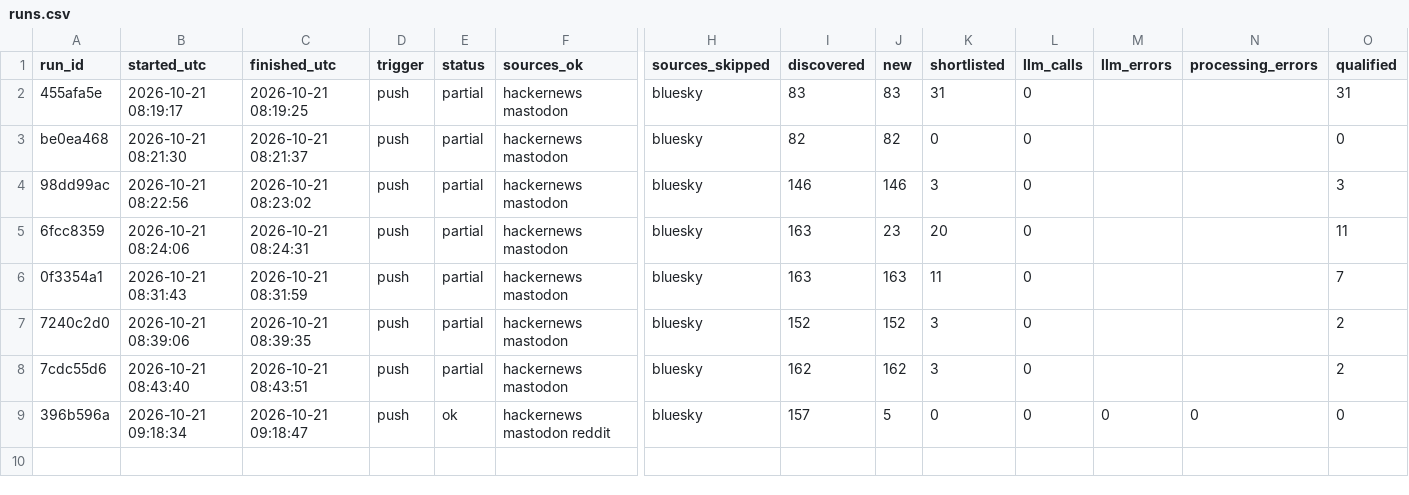
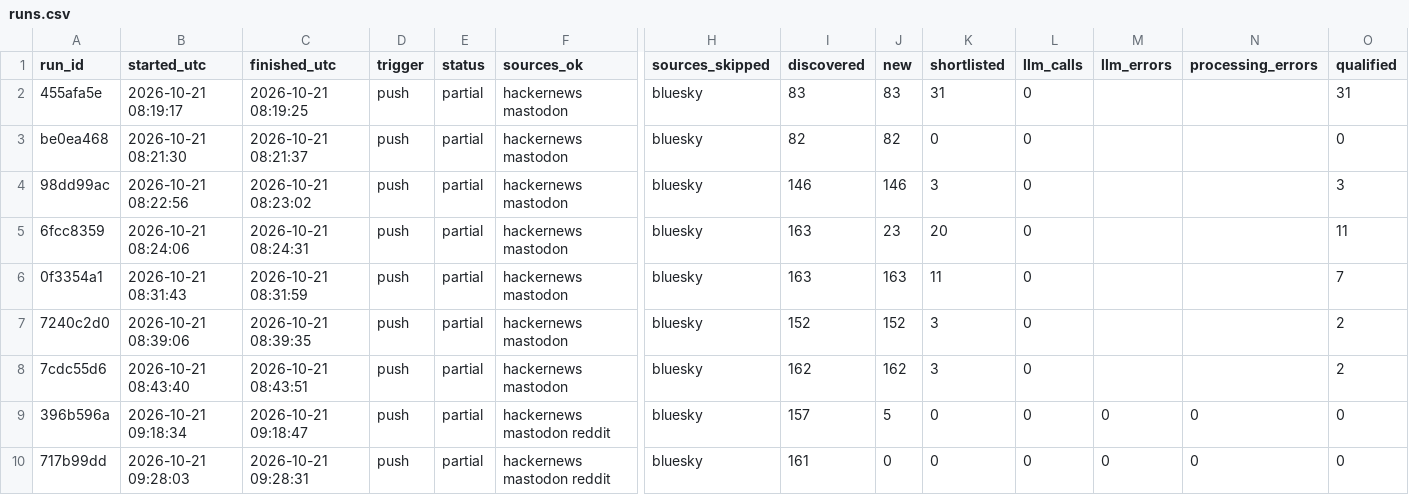
Before and after one commit to dannygrowthmarketing/ticmint-internet-listener, a CSV file: data/runs.csv, drawn as a sheet; only a part is shown, gaps mark what is left out; rows hold the shown columns only; the diff names each change by its address in the sheet, - before the commit and + after, or states it on an @@ line.

```diff
--- a/data/runs.csv
+++ b/data/runs.csv
-E9 (status): ok
+E9 (status): partial
+row 10: 717b99dd | 2026-10-21 09:28:03 | 2026-10-21 09:28:31 | push | partial | hackernews mastodon reddit | bluesky | 161 | 0 | 0 | 0 | 0 | 0 | 0
```
Also changed, not shown: 1 other file.
